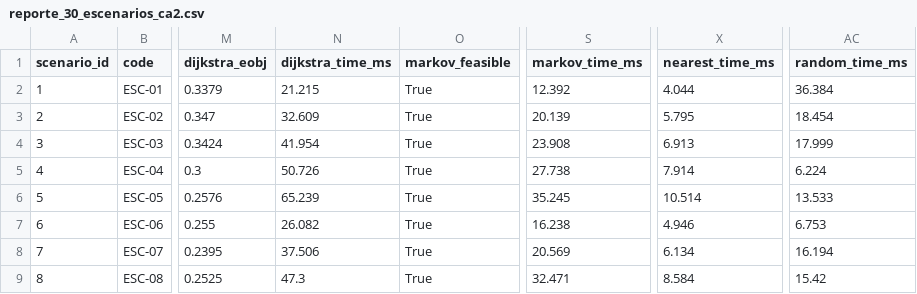
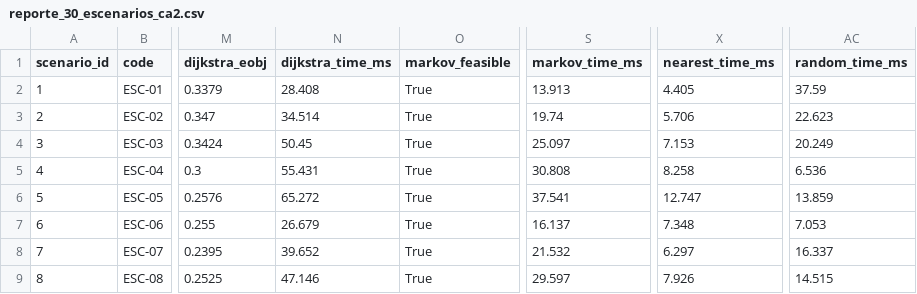
Before and after one commit to Strayker54/Proyecto-SIREM, a CSV file: docs/reporte_30_escenarios_ca2.csv, drawn as a sheet; only a part is shown, gaps mark what is left out; the diff covers the shown part only; the diff names each change by its address in the sheet, - before the commit and + after, or states it on an @@ line.

```diff
--- a/docs/reporte_30_escenarios_ca2.csv
+++ b/docs/reporte_30_escenarios_ca2.csv
-N2 (dijkstra_time_ms): 21.215
+N2 (dijkstra_time_ms): 28.408
-S2 (markov_time_ms): 12.392
+S2 (markov_time_ms): 13.913
-X2 (nearest_time_ms): 4.044
+X2 (nearest_time_ms): 4.405
-AC2 (random_time_ms): 36.384
+AC2 (random_time_ms): 37.59
-N3 (dijkstra_time_ms): 32.609
+N3 (dijkstra_time_ms): 34.514
-S3 (markov_time_ms): 20.139
+S3 (markov_time_ms): 19.74
-X3 (nearest_time_ms): 5.795
+X3 (nearest_time_ms): 5.706
-AC3 (random_time_ms): 18.454
+AC3 (random_time_ms): 22.623
-N4 (dijkstra_time_ms): 41.954
+N4 (dijkstra_time_ms): 50.45
-S4 (markov_time_ms): 23.908
+S4 (markov_time_ms): 25.097
-X4 (nearest_time_ms): 6.913
+X4 (nearest_time_ms): 7.153
-AC4 (random_time_ms): 17.999
+AC4 (random_time_ms): 20.249
-N5 (dijkstra_time_ms): 50.726
+N5 (dijkstra_time_ms): 55.431
-S5 (markov_time_ms): 27.738
+S5 (markov_time_ms): 30.808
-X5 (nearest_time_ms): 7.914
+X5 (nearest_time_ms): 8.258
-AC5 (random_time_ms): 6.224
+AC5 (random_time_ms): 6.536
-N6 (dijkstra_time_ms): 65.239
+N6 (dijkstra_time_ms): 65.272
-S6 (markov_time_ms): 35.245
+S6 (markov_time_ms): 37.541
-X6 (nearest_time_ms): 10.514
+X6 (nearest_time_ms): 12.747
-AC6 (random_time_ms): 13.533
+AC6 (random_time_ms): 13.859
-N7 (dijkstra_time_ms): 26.082
+N7 (dijkstra_time_ms): 26.679
-S7 (markov_time_ms): 16.238
+S7 (markov_time_ms): 16.137
-X7 (nearest_time_ms): 4.946
+X7 (nearest_time_ms): 7.348
-AC7 (random_time_ms): 6.753
+AC7 (random_time_ms): 7.053
-N8 (dijkstra_time_ms): 37.506
+N8 (dijkstra_time_ms): 39.652
-S8 (markov_time_ms): 20.569
+S8 (markov_time_ms): 21.532
-X8 (nearest_time_ms): 6.134
+X8 (nearest_time_ms): 6.297
-AC8 (random_time_ms): 16.194
+AC8 (random_time_ms): 16.337
-N9 (dijkstra_time_ms): 47.3
+N9 (dijkstra_time_ms): 47.146
-S9 (markov_time_ms): 32.471
+S9 (markov_time_ms): 29.597
-X9 (nearest_time_ms): 8.584
+X9 (nearest_time_ms): 7.926
-AC9 (random_time_ms): 15.42
+AC9 (random_time_ms): 14.515
```
Also changed, not shown: 88 edited cells elsewhere in this file, docs/benchmark_100_corridas_ca3.csv, 24 other files.
